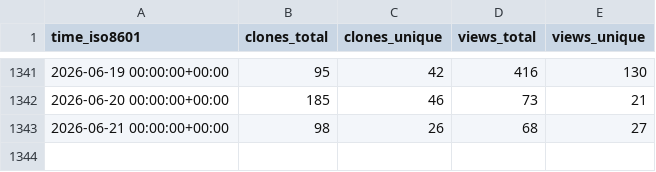
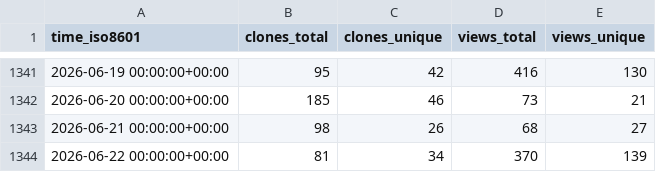
Before and after one commit to jongpie/NebulaLogger, a CSV file: jongpie/NebulaLogger/ghrs-data/views_clones_aggregate.csv, drawn as a sheet; only a part is shown, gaps mark what is left out.

```diff
--- a/jongpie/NebulaLogger/ghrs-data/views_clones_aggregate.csv
+++ b/jongpie/NebulaLogger/ghrs-data/views_clones_aggregate.csv
@@ -1343 +1343,2 @@ time_iso8601,clones_total,clones_unique,views_total,views_unique
 2026-06-21 00:00:00+00:00,98,26,68,27
+2026-06-22 00:00:00+00:00,81,34,370,139
```
Also changed, not shown: 1 other file.
